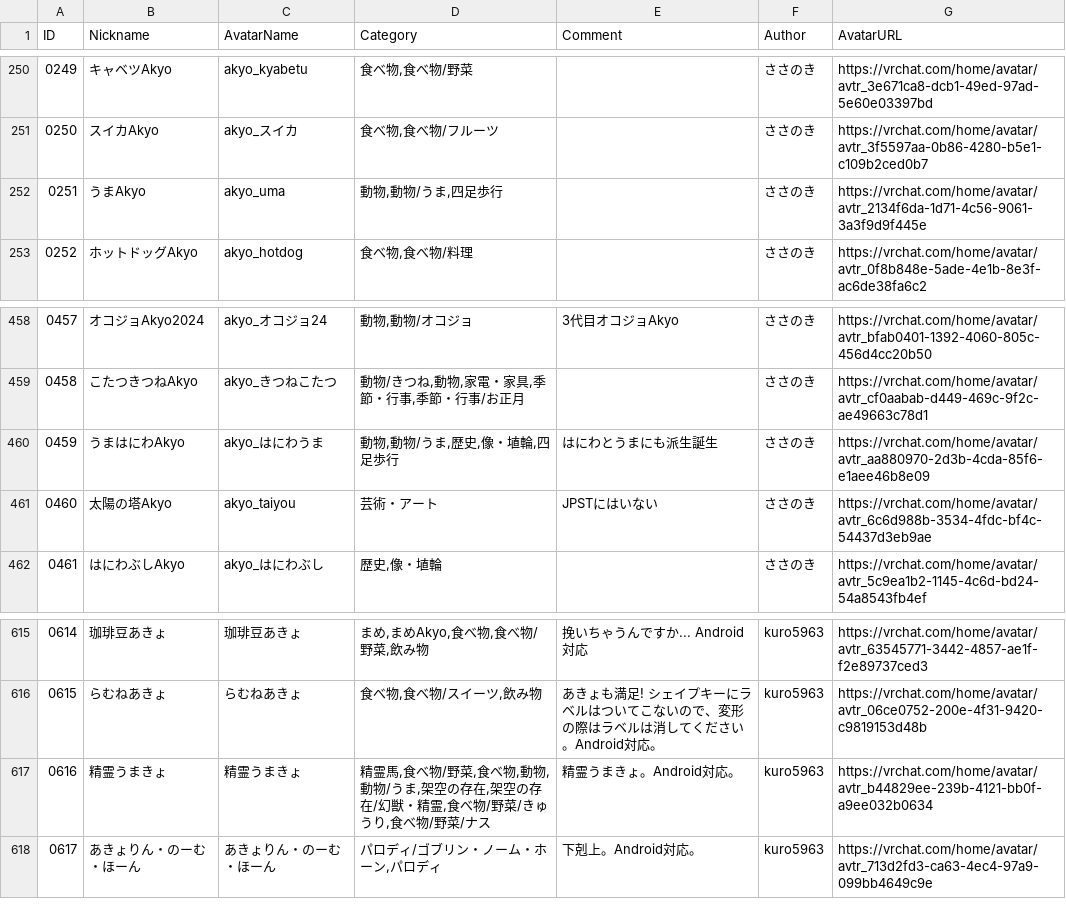
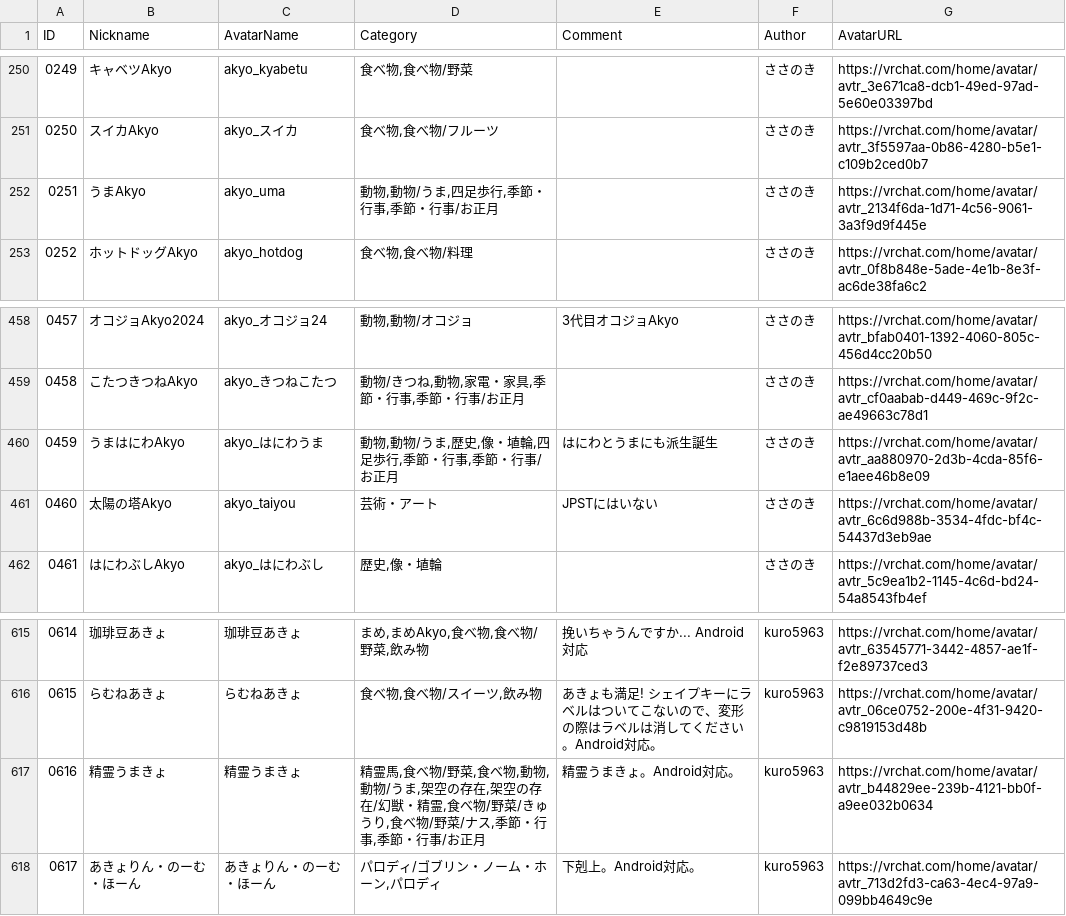
Before and after one commit to rad-vrc/Akyodex, a CSV file: data/akyo-data-ja.csv, drawn as a sheet; only a part is shown, gaps mark what is left out.

Commit message:
Add New Year tags to horse Akyos

```diff
--- a/data/akyo-data-ja.csv
+++ b/data/akyo-data-ja.csv
@@ -251,3 +251,3 @@
 "0250","スイカAkyo","akyo_スイカ","食べ物,食べ物/フルーツ","","ささのき","https://vrchat.com/home/avatar/avtr_3f5597aa-0b86-4280-b5e1-c109b2ced0b7"
-"0251","うまAkyo","akyo_uma","動物,動物/うま,四足歩行","","ささのき","https://vrchat.com/home/avatar/avtr_2134f6da-1d71-4c56-9061-3a3f9d9f445e"
+"0251","うまAkyo","akyo_uma","動物,動物/うま,四足歩行,季節・行事,季節・行事/お正月","","ささのき","https://vrchat.com/home/avatar/avtr_2134f6da-1d71-4c56-9061-3a3f9d9f445e"
 "0252","ホットドッグAkyo","akyo_hotdog","食べ物,食べ物/料理","","ささのき","https://vrchat.com/home/avatar/avtr_0f8b848e-5ade-4e1b-8e3f-ac6de38fa6c2"
@@ -459,3 +459,3 @@
 "0458","こたつきつねAkyo","akyo_きつねこたつ","動物/きつね,動物,家電・家具,季節・行事,季節・行事/お正月","","ささのき","https://vrchat.com/home/avatar/avtr_cf0aabab-d449-469c-9f2c-ae49663c78d1"
-"0459","うまはにわAkyo","akyo_はにわうま","動物,動物/うま,歴史,像・埴輪,四足歩行","はにわとうまにも派生誕生","ささのき","https://vrchat.com/home/avatar/avtr_aa880970-2d3b-4cda-85f6-e1aee46b8e09"
+"0459","うまはにわAkyo","akyo_はにわうま","動物,動物/うま,歴史,像・埴輪,四足歩行,季節・行事,季節・行事/お正月","はにわとうまにも派生誕生","ささのき","https://vrchat.com/home/avatar/avtr_aa880970-2d3b-4cda-85f6-e1aee46b8e09"
 "0460","太陽の塔Akyo","akyo_taiyou","芸術・アート","JPSTにはいない","ささのき","https://vrchat.com/home/avatar/avtr_6c6d988b-3534-4fdc-bf4c-54437d3eb9ae"
@@ -616,3 +616,3 @@
 "0615","らむねあきょ","らむねあきょ","食べ物,食べ物/スイーツ,飲み物","あきょも満足ǃ シェイプキーにラベルはついてこないので、変形の際はラベルは消してください。Android対応。","kuro5963","https://vrchat.com/home/avatar/avtr_06ce0752-200e-4f31-9420-c9819153d48b"
-"0616","精霊うまきょ","精霊うまきょ","精霊馬,食べ物/野菜,食べ物,動物,動物/うま,架空の存在,架空の存在/幻獣・精霊,食べ物/野菜/きゅうり,食べ物/野菜/ナス","精霊うまきょ。Android対応。","kuro5963","https://vrchat.com/home/avatar/avtr_b44829ee-239b-4121-bb0f-a9ee032b0634"
+"0616","精霊うまきょ","精霊うまきょ","精霊馬,食べ物/野菜,食べ物,動物,動物/うま,架空の存在,架空の存在/幻獣・精霊,食べ物/野菜/きゅうり,食べ物/野菜/ナス,季節・行事,季節・行事/お正月","精霊うまきょ。Android対応。","kuro5963","https://vrchat.com/home/avatar/avtr_b44829ee-239b-4121-bb0f-a9ee032b0634"
 "0617","あきょりん・のーむ・ほーん","あきょりん・のーむ・ほーん","パロディ/ゴブリン・ノーム・ホーン,パロディ","下剋上。Android対応。","kuro5963","https://vrchat.com/home/avatar/avtr_713d2fd3-ca63-4ec4-97a9-099bb4649c9e"
```
Also changed, not shown: data/akyo-data-en.csv.
